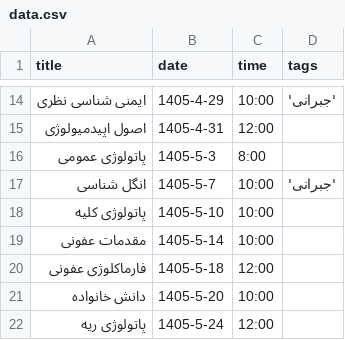
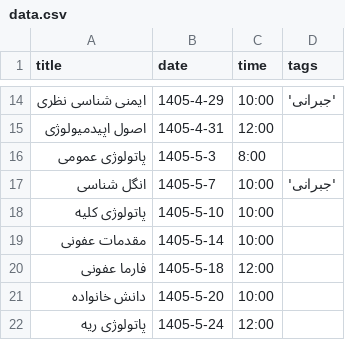
Before and after one commit to Hojjat-Monzavi/exam, a CSV file: data.csv, drawn as a sheet; only a part is shown, gaps mark what is left out.

Commit message:
Updated data.csv Fixed table alignment

```diff
--- a/data.csv
+++ b/data.csv
@@ -19,3 +19,3 @@ title,date,time,tags
 "مقدمات عفونی",1405-5-14,10:00,
-"فارماکلوژی عفونی",1405-5-18,12:00,
+"فارما عفونی",1405-5-18,12:00,
 "دانش خانواده",1405-5-20,10:00,
```
Also changed, not shown: 1 other file.
